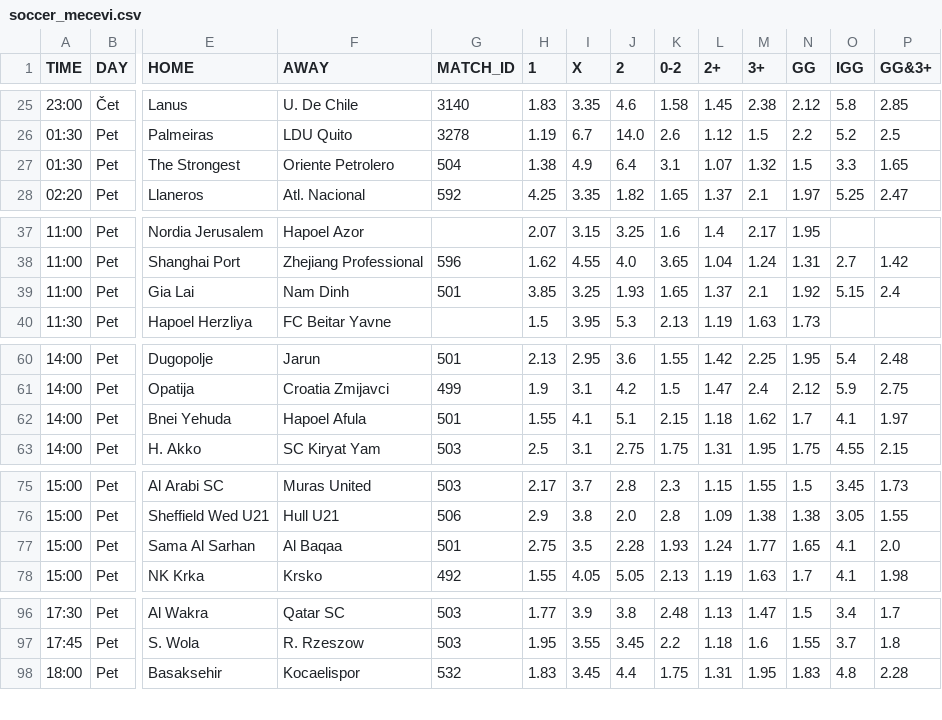
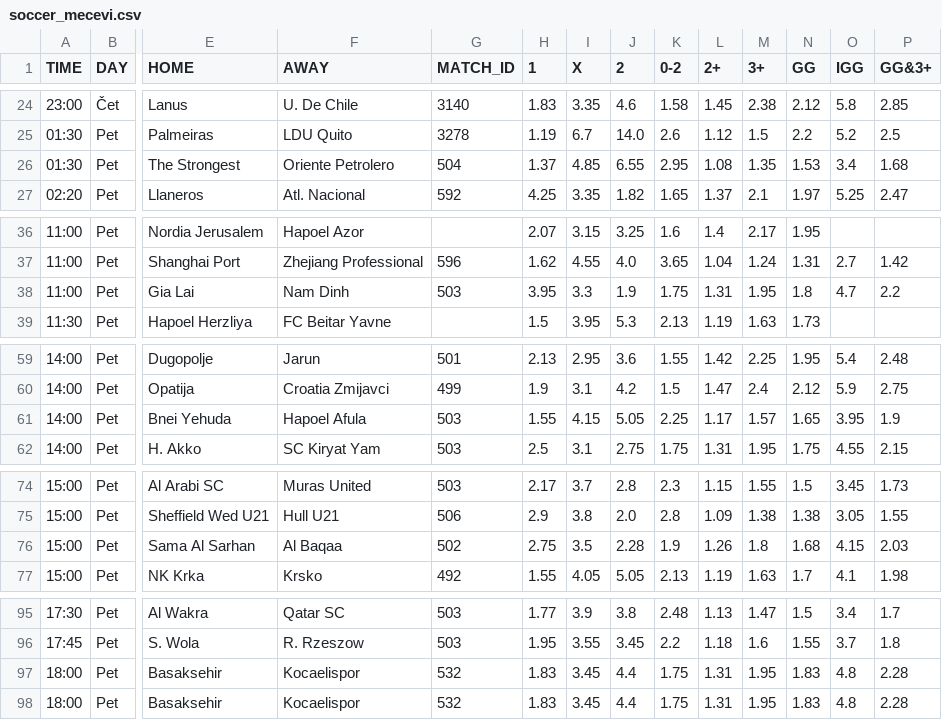
Before and after one commit to kapcina69/Arbitrage2, a CSV file: soccer/soccer_mecevi.csv, drawn as a sheet; only a part is shown, gaps mark what is left out; addresses are those after the commit; rows hold the shown columns only; the diff covers the shown part only; the diff names each change by its address in the sheet, - before the commit and + after, or states it on an @@ line.

```diff
--- a/soccer/soccer_mecevi.csv
+++ b/soccer/soccer_mecevi.csv
-H26 (1): 1.38
+H26 (1): 1.37
-I26 (X): 4.9
+I26 (X): 4.85
-J26 (2): 6.4
+J26 (2): 6.55
-K26 (0-2): 3.1
+K26 (0-2): 2.95
-L26 (2+): 1.07
+L26 (2+): 1.08
-M26 (3+): 1.32
+M26 (3+): 1.35
-N26 (GG): 1.5
+N26 (GG): 1.53
-O26 (IGG): 3.3
+O26 (IGG): 3.4
-P26 (GG&3+): 1.65
+P26 (GG&3+): 1.68
-G38 (MATCH_ID): 501
+G38 (MATCH_ID): 503
-H38 (1): 3.85
+H38 (1): 3.95
-I38 (X): 3.25
+I38 (X): 3.3
-J38 (2): 1.93
+J38 (2): 1.9
-K38 (0-2): 1.65
+K38 (0-2): 1.75
-L38 (2+): 1.37
+L38 (2+): 1.31
-M38 (3+): 2.1
+M38 (3+): 1.95
-N38 (GG): 1.92
+N38 (GG): 1.8
-O38 (IGG): 5.15
+O38 (IGG): 4.7
-P38 (GG&3+): 2.4
+P38 (GG&3+): 2.2
-G61 (MATCH_ID): 501
+G61 (MATCH_ID): 503
-I61 (X): 4.1
+I61 (X): 4.15
-J61 (2): 5.1
+J61 (2): 5.05
-K61 (0-2): 2.15
+K61 (0-2): 2.25
-L61 (2+): 1.18
+L61 (2+): 1.17
-M61 (3+): 1.62
+M61 (3+): 1.57
-N61 (GG): 1.7
+N61 (GG): 1.65
-O61 (IGG): 4.1
+O61 (IGG): 3.95
-P61 (GG&3+): 1.97
+P61 (GG&3+): 1.9
-G76 (MATCH_ID): 501
+G76 (MATCH_ID): 502
-K76 (0-2): 1.93
+K76 (0-2): 1.9
-L76 (2+): 1.24
+L76 (2+): 1.26
-M76 (3+): 1.77
+M76 (3+): 1.8
-N76 (GG): 1.65
+N76 (GG): 1.68
-O76 (IGG): 4.1
+O76 (IGG): 4.15
-P76 (GG&3+): 2.0
+P76 (GG&3+): 2.03
+row 97: 18:00 | Pet | Basaksehir | Kocaelispor | 532 | 1.83 | 3.45 | 4.4 | 1.75 | 1.31 | 1.95 | 1.83 | 4.8 | 2.28
```
Also changed, not shown: 1 removed row and 58 edited cells elsewhere in this file, 25 other files.
